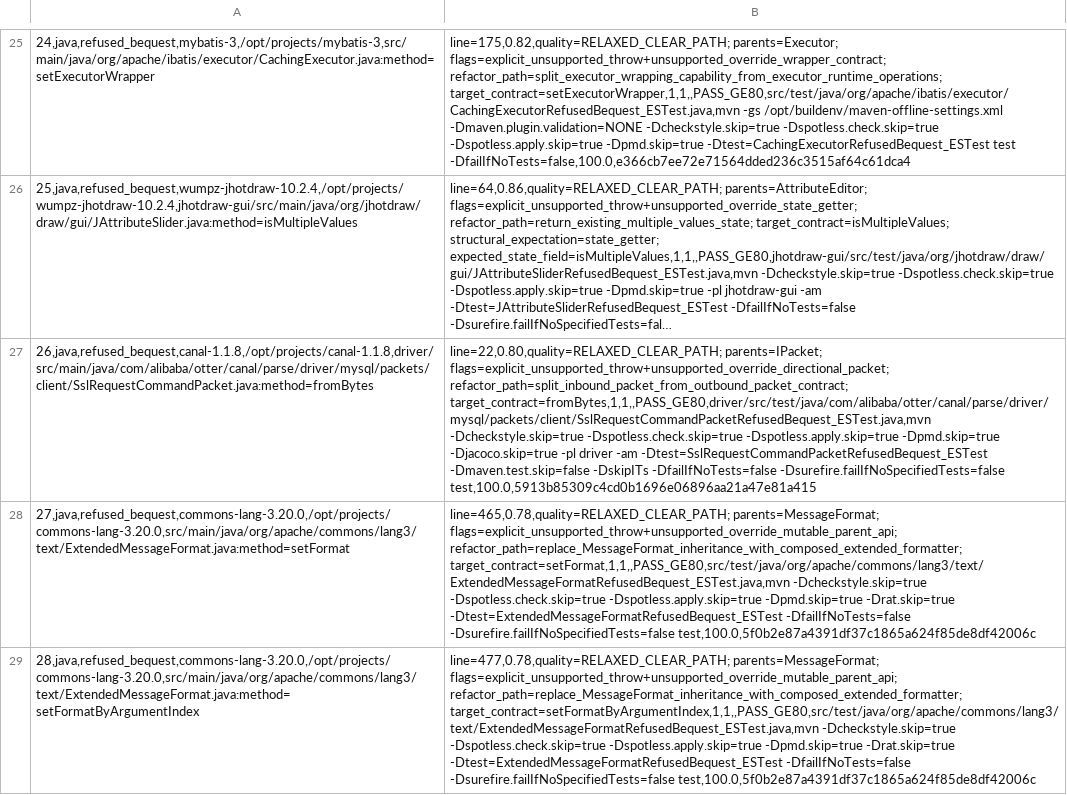
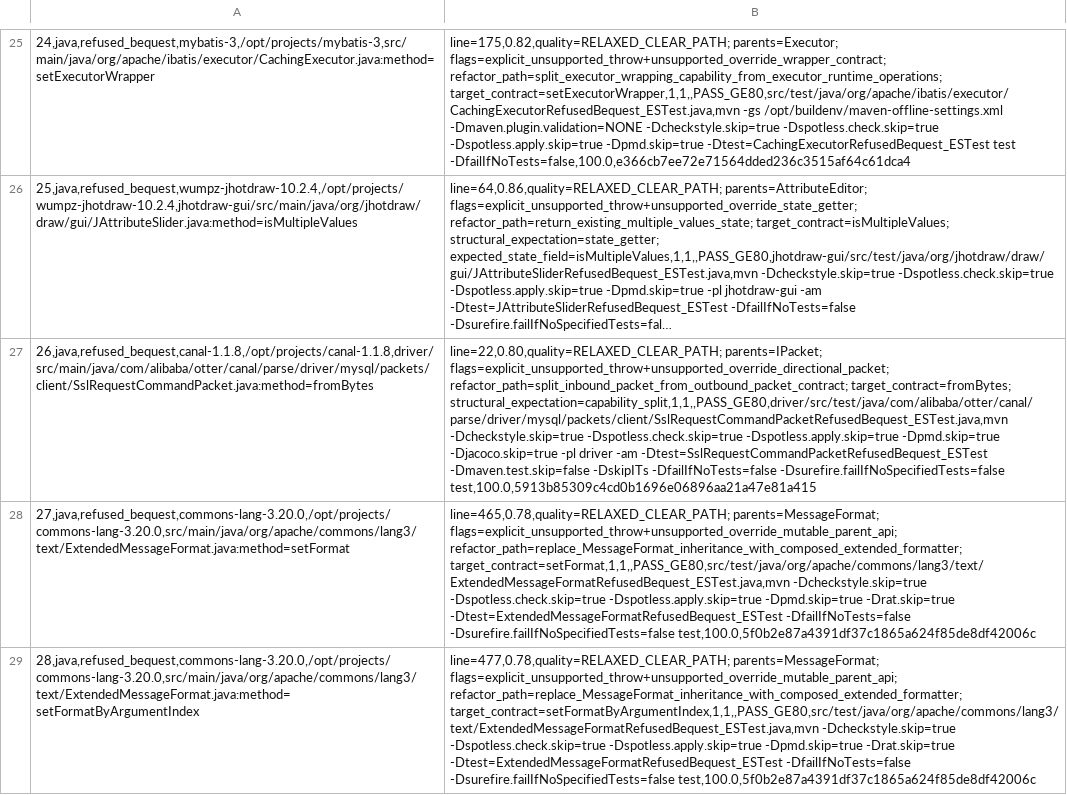
Before and after one commit to Edisonwudi/Opencode-Refactoing, a CSV file: dataset/java/delivery_schema/refused_bequest.csv, drawn as a sheet; only a part is shown, gaps mark what is left out; long unchanged cells end in …; the diff names each change by its address in the sheet, - before the commit and + after, or states it on an @@ line.

Commit message:
data: require outbound packet capability split

```diff
--- a/dataset/java/delivery_schema/refused_bequest.csv
+++ b/dataset/java/delivery_schema/refused_bequest.csv
-B27: …flags=explicit_unsupported_throw+unsupported_override_directional_packet; refactor_path=split_inbound_packet_from_outbound_packet_contract; target_contract=fromBytes,1,1,,PASS_GE80,driver/src/test/java/com/alibaba/otter/canal/parse/driver/mysql/packets/client/SslRequestCommandPacketRefusedBequest_ESTest.java,mvn -Dcheckstyle.skip=true -Dspotless.check.skip=true…
+B27: …flags=explicit_unsupported_throw+unsupported_override_directional_packet; refactor_path=split_inbound_packet_from_outbound_packet_contract; target_contract=fromBytes; structural_expectation=capability_split,1,1,,PASS_GE80,driver/src/test/java/com/alibaba/otter/canal/parse/driver/mysql/packets/client/SslRequestCommandPacketRefusedBequest_ESTest.java,mvn -Dcheckstyle.skip=true -Dspotless.check.skip=true…
```
